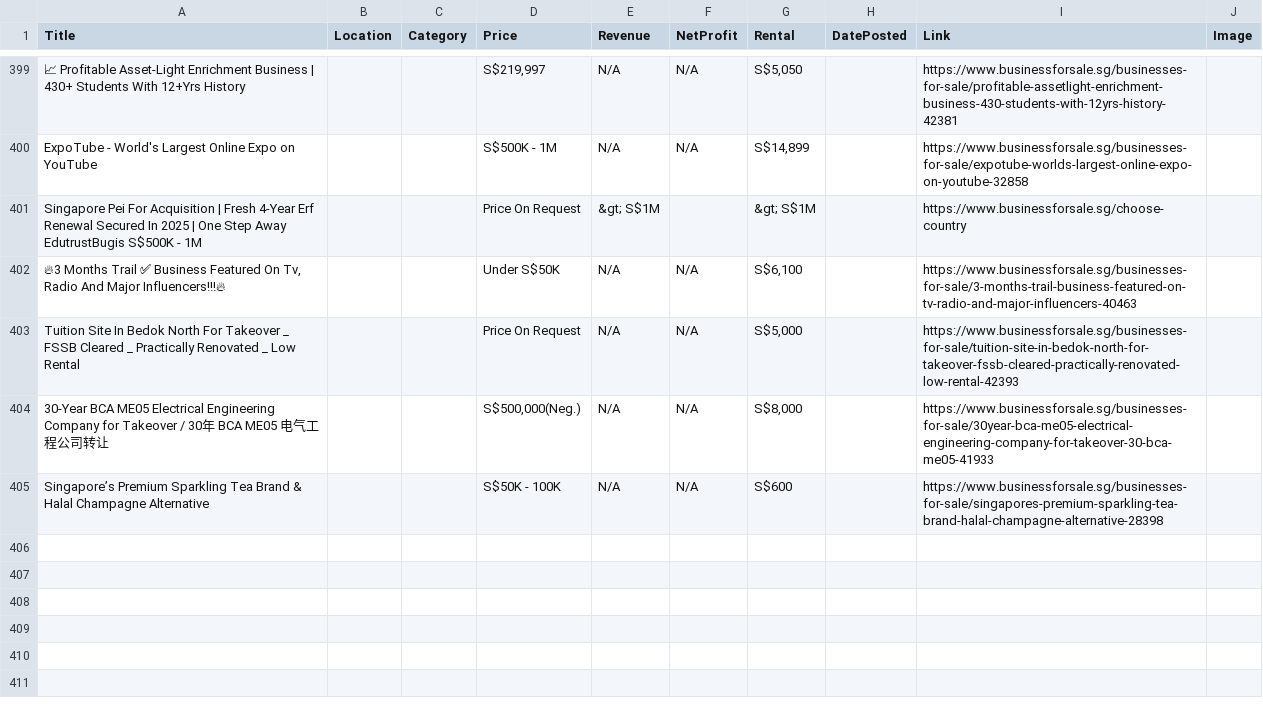
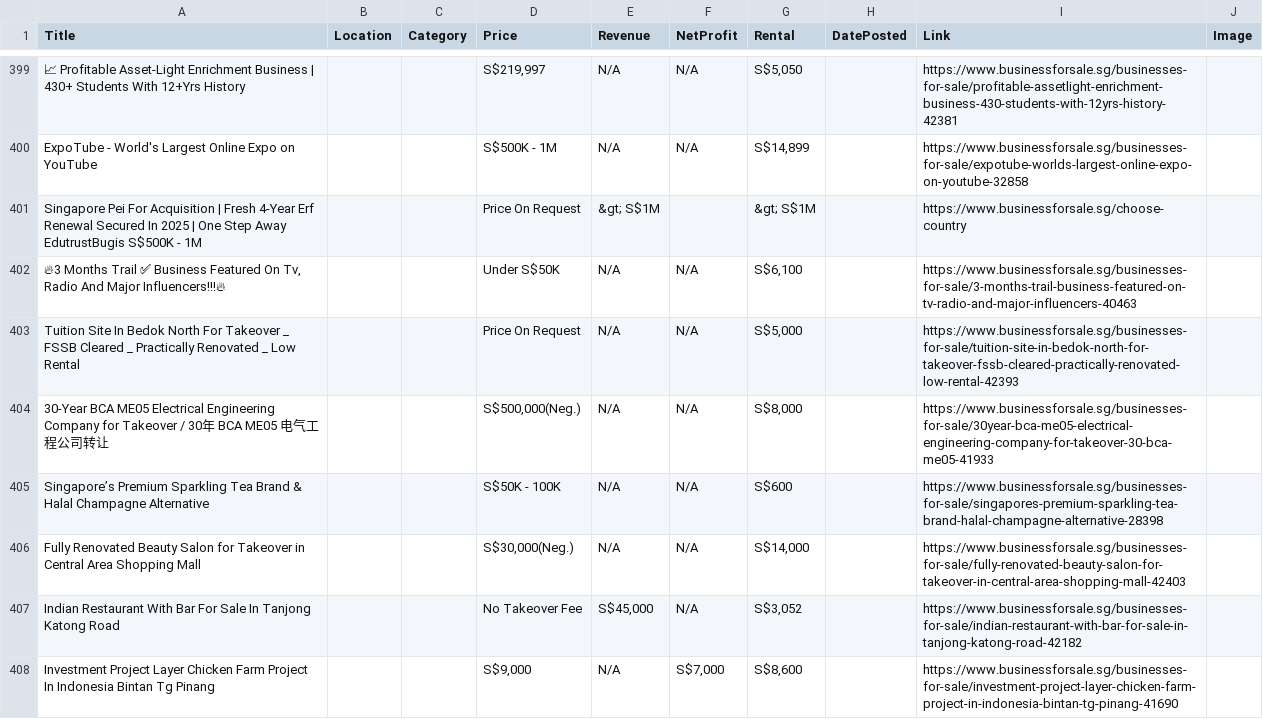
Before and after one commit to cragtlab/apps2, a CSV file: fastscraper/data/businessforsales w rental.csv, drawn as a sheet; only a part is shown, gaps mark what is left out; the diff names each change by its address in the sheet, - before the commit and + after, or states it on an @@ line.

```diff
--- a/fastscraper/data/businessforsales w rental.csv
+++ b/fastscraper/data/businessforsales w rental.csv
+row 406: Fully Renovated Beauty Salon for Takeover in Central Area Shopping Mall |  |  | S$30,000(Neg.) | N/A | N/A | S$14,000 |  | https://www.businessforsale.sg/businesses-for-sale/fully-renovated-beauty-salon-for-takeover-in-central-area-shopping-mall-42403
+row 407: Indian Restaurant With Bar For Sale In Tanjong Katong Road |  |  | No Takeover Fee | S$45,000 | N/A | S$3,052 |  | https://www.businessforsale.sg/businesses-for-sale/indian-restaurant-with-bar-for-sale-in-tanjong-katong-road-42182
+row 408: Investment Project Layer Chicken Farm Project In Indonesia Bintan Tg Pinang |  |  | S$9,000 | N/A | S$7,000 | S$8,600 |  | https://www.businessforsale.sg/businesses-for-sale/investment-project-layer-chicken-farm-project-in-indonesia-bintan-tg-pinang-41690
```
Also changed, not shown: fastscraper/data/squarefoot landed sales.csv, fastscraper/unread/ROS societies.csv, 6 other files.
